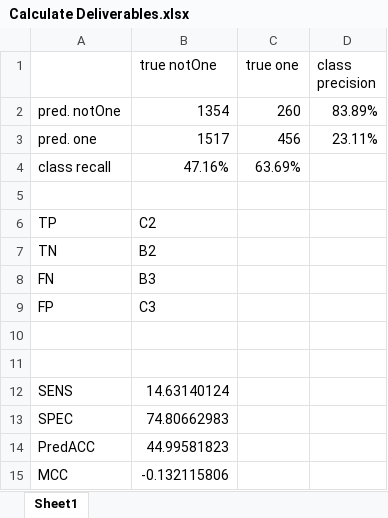
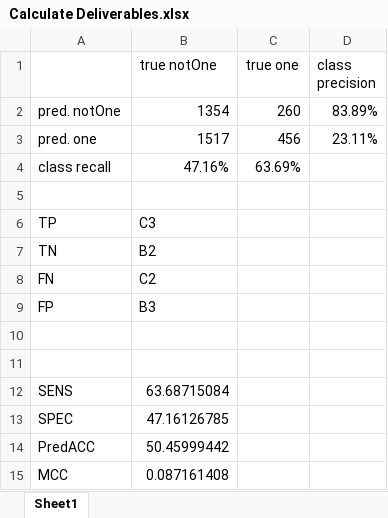
Before and after one commit to JZHeadley/CMSC435-Project, an Excel workbook: Calculate Deliverables.xlsx, sheet Sheet1, drawn as a sheet; values as stored, in another font and other column widths than the file's, no borders; the diff names each change by its address in the sheet, - before the commit and + after, or states it on an @@ line.

Commit message:
Fixing formulas in calculate deliverables spreadsheet

```diff
--- a/Calculate Deliverables.xlsx (sheet Sheet1)
+++ b/Calculate Deliverables.xlsx (sheet Sheet1)
-B6 (true notOne): C2
+B6 (true notOne): C3
-B8 (true notOne): B3
+B8 (true notOne): C2
-B9 (true notOne): C3
+B9 (true notOne): B3
-B12 (true notOne): 14.63140124
+B12 (true notOne): 63.68715084
-B13 (true notOne): 74.80662983
+B13 (true notOne): 47.16126785
-B14 (true notOne): 44.99581823
+B14 (true notOne): 50.45999442
-B15 (true notOne): -0.132115806
+B15 (true notOne): 0.087161408
```
